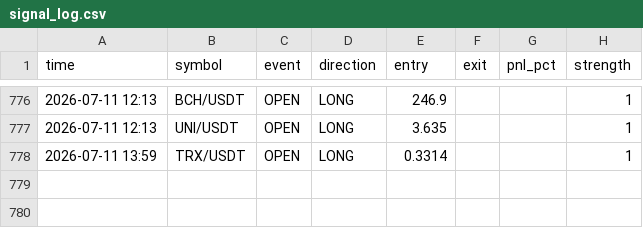
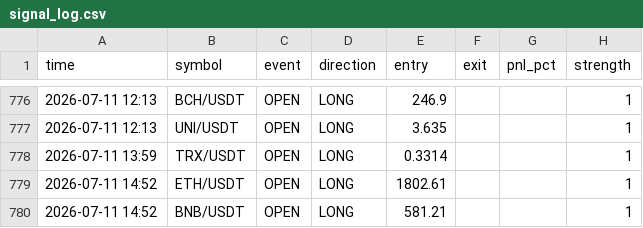
Before and after one commit to ferdibldk01-byte/trader, a CSV file: state/signal_log.csv, drawn as a sheet; only a part is shown, gaps mark what is left out.

```diff
--- a/state/signal_log.csv
+++ b/state/signal_log.csv
@@ -778 +778,3 @@ time,symbol,event,direction,entry,exit,pnl_pct,strength
 2026-07-11 13:59,TRX/USDT,OPEN,LONG,0.3314,,,1
+2026-07-11 14:52,ETH/USDT,OPEN,LONG,1802.61,,,1
+2026-07-11 14:52,BNB/USDT,OPEN,LONG,581.21,,,1
```
Also changed, not shown: 1 other file.
